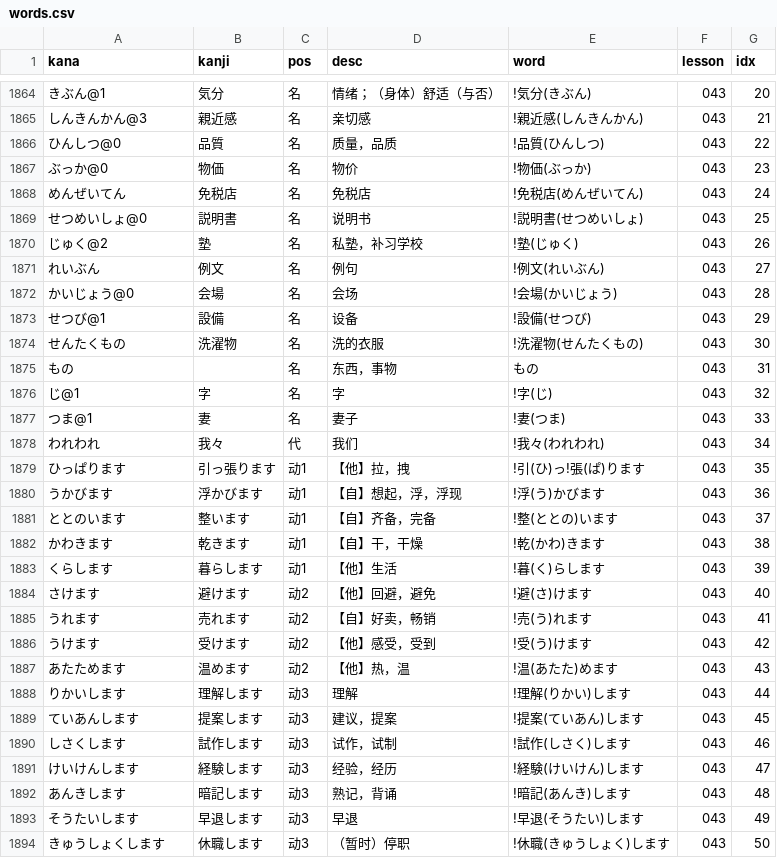
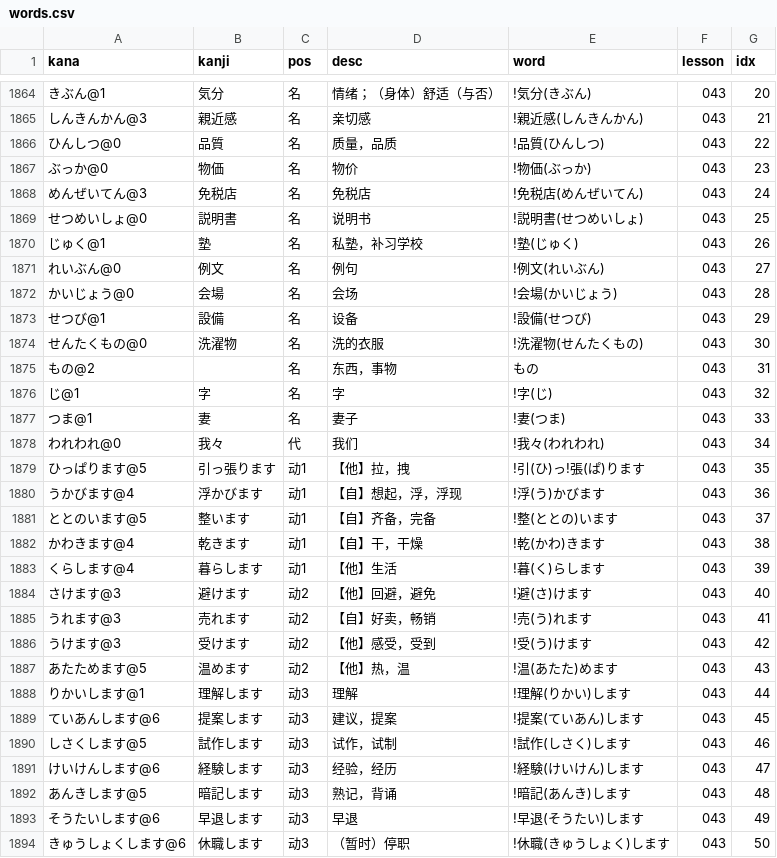
Before and after one commit to wizicer/LearnJapan, a CSV file: _data/words.csv, drawn as a sheet; only a part is shown, gaps mark what is left out; the diff covers the shown part only.

```diff
--- a/_data/words.csv
+++ b/_data/words.csv
@@ -1867,28 +1867,28 @@ kana,kanji,pos,desc,word,lesson,idx
 ぶっか@0             , 物価           , 名     , 物价                         , !物価(ぶっか)                    , 043 , 23
-めんぜいてん         , 免税店         , 名     , 免税店                       , !免税店(めんぜいてん)            , 043 , 24
+めんぜいてん@3       , 免税店         , 名     , 免税店                       , !免税店(めんぜいてん)            , 043 , 24
 せつめいしょ@0       , 説明書         , 名     , 说明书                       , !説明書(せつめいしょ)            , 043 , 25
-じゅく@2             , 塾             , 名     , 私塾，补习学校               , !塾(じゅく)                      , 043 , 26
-れいぶん             , 例文           , 名     , 例句                         , !例文(れいぶん)                  , 043 , 27
+じゅく@1             , 塾             , 名     , 私塾，补习学校               , !塾(じゅく)                      , 043 , 26
+れいぶん@0           , 例文           , 名     , 例句                         , !例文(れいぶん)                  , 043 , 27
 かいじょう@0         , 会場           , 名     , 会场                         , !会場(かいじょう)                , 043 , 28
 せつび@1             , 設備           , 名     , 设备                         , !設備(せつび)                    , 043 , 29
-せんたくもの         , 洗濯物         , 名     , 洗的衣服                     , !洗濯物(せんたくもの)            , 043 , 30
-もの                 ,                , 名     , 东西，事物                   , もの                             , 043 , 31
+せんたくもの@0       , 洗濯物         , 名     , 洗的衣服                     , !洗濯物(せんたくもの)            , 043 , 30
+もの@2               ,                , 名     , 东西，事物                   , もの                             , 043 , 31
 じ@1                 , 字             , 名     , 字                           , !字(じ)                          , 043 , 32
 つま@1               , 妻             , 名     , 妻子                         , !妻(つま)                        , 043 , 33
-われわれ             , 我々           , 代     , 我们                         , !我々(われわれ)                  , 043 , 34
-ひっぱります         , 引っ張ります   , 动1    , 【他】拉，拽                 , !引(ひ)っ!張(ぱ)ります           , 043 , 35
-うかびます           , 浮かびます     , 动1    , 【自】想起，浮，浮现         , !浮(う)かびます                  , 043 , 36
-ととのいます         , 整います       , 动1    , 【自】齐备，完备             , !整(ととの)います                , 043 , 37
-かわきます           , 乾きます       , 动1    , 【自】干，干燥               , !乾(かわ)きます                  , 043 , 38
-くらします           , 暮らします     , 动1    , 【他】生活                   , !暮(く)らします                  , 043 , 39
-さけます             , 避けます       , 动2    , 【他】回避，避免             , !避(さ)けます                    , 043 , 40
-うれます             , 売れます       , 动2    , 【自】好卖，畅销             , !売(う)れます                    , 043 , 41
-うけます             , 受けます       , 动2    , 【他】感受，受到             , !受(う)けます                    , 043 , 42
-あたためます         , 温めます       , 动2    , 【他】热，温                 , !温(あたた)めます                , 043 , 43
-りかいします         , 理解します     , 动3    , 理解                         , !理解(りかい)します              , 043 , 44
-ていあんします       , 提案します     , 动3    , 建议，提案                   , !提案(ていあん)します            , 043 , 45
-しさくします         , 試作します     , 动3    , 试作，试制                   , !試作(しさく)します              , 043 , 46
-けいけんします       , 経験します     , 动3    , 经验，经历                   , !経験(けいけん)します            , 043 , 47
-あんきします         , 暗記します     , 动3    , 熟记，背诵                   , !暗記(あんき)します              , 043 , 48
-そうたいします       , 早退します     , 动3    , 早退                         , !早退(そうたい)します            , 043 , 49
-きゅうしょくします   , 休職します     , 动3    , （暂时）停职                 , !休職(きゅうしょく)します        , 043 , 50
+われわれ@0           , 我々           , 代     , 我们                         , !我々(われわれ)                  , 043 , 34
+ひっぱります@5       , 引っ張ります   , 动1    , 【他】拉，拽                 , !引(ひ)っ!張(ぱ)ります           , 043 , 35
+うかびます@4         , 浮かびます     , 动1    , 【自】想起，浮，浮现         , !浮(う)かびます                  , 043 , 36
+ととのいます@5       , 整います       , 动1    , 【自】齐备，完备             , !整(ととの)います                , 043 , 37
+かわきます@4         , 乾きます       , 动1    , 【自】干，干燥               , !乾(かわ)きます                  , 043 , 38
+くらします@4         , 暮らします     , 动1    , 【他】生活                   , !暮(く)らします                  , 043 , 39
+さけます@3           , 避けます       , 动2    , 【他】回避，避免             , !避(さ)けます                    , 043 , 40
+うれます@3           , 売れます       , 动2    , 【自】好卖，畅销             , !売(う)れます                    , 043 , 41
+うけます@3           , 受けます       , 动2    , 【他】感受，受到             , !受(う)けます                    , 043 , 42
+あたためます@5       , 温めます       , 动2    , 【他】热，温                 , !温(あたた)めます                , 043 , 43
+りかいします@1       , 理解します     , 动3    , 理解                         , !理解(りかい)します              , 043 , 44
+ていあんします@6     , 提案します     , 动3    , 建议，提案                   , !提案(ていあん)します            , 043 , 45
+しさくします@5       , 試作します     , 动3    , 试作，试制                   , !試作(しさく)します              , 043 , 46
+けいけんします@6     , 経験します     , 动3    , 经验，经历                   , !経験(けいけん)します            , 043 , 47
+あんきします@5       , 暗記します     , 动3    , 熟记，背诵                   , !暗記(あんき)します              , 043 , 48
+そうたいします@6     , 早退します     , 动3    , 早退                         , !早退(そうたい)します            , 043 , 49
+きゅうしょくします@6 , 休職します     , 动3    , （暂时）停职                 , !休職(きゅうしょく)します        , 043 , 50
```
Also changed, not shown: 18 edited cells elsewhere in this file, _data/grammar.csv, _data/idiom.csv.
